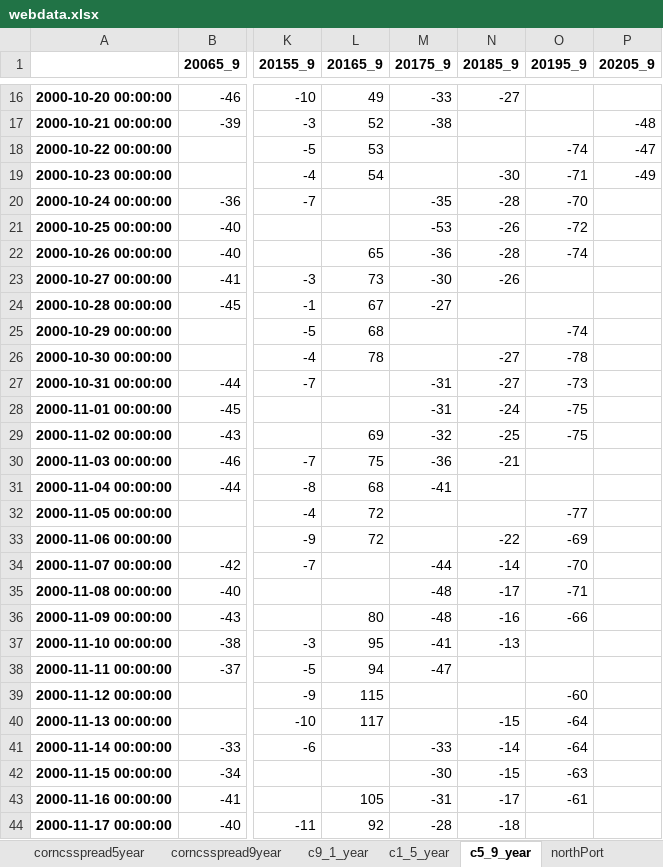
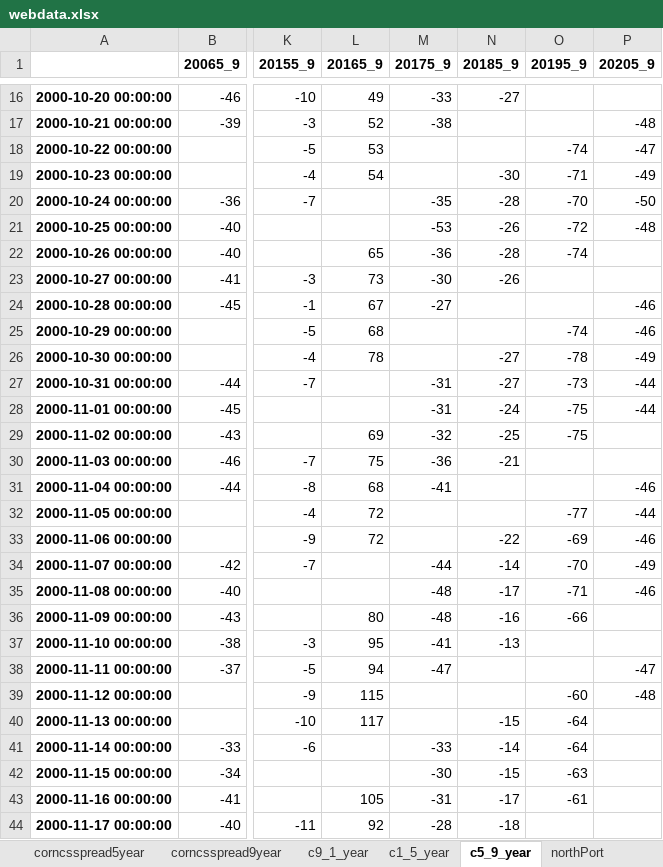
Before and after one commit to huqinghua109/fhzbWeb, an Excel workbook: report/webdata.xlsx, sheet c5_9_year, drawn as a sheet; only a part is shown, gaps mark what is left out; values as stored, in another font and other column widths than the file's, no borders; the diff names each change by its address in the sheet, - before the commit and + after, or states it on an @@ line.

```diff
--- a/report/webdata.xlsx (sheet c5_9_year)
+++ b/report/webdata.xlsx (sheet c5_9_year)
-P20 (20205_9): (empty)
+P20 (20205_9): -50
-P21 (20205_9): (empty)
+P21 (20205_9): -48
-P24:P25 (20205_9): (empty)
+P24:P25 (20205_9): -46
-P26 (20205_9): (empty)
+P26 (20205_9): -49
-P27:P28 (20205_9): (empty)
+P27:P28 (20205_9): -44
-P31 (20205_9): (empty)
+P31 (20205_9): -46
-P32 (20205_9): (empty)
+P32 (20205_9): -44
-P33 (20205_9): (empty)
+P33 (20205_9): -46
-P34 (20205_9): (empty)
+P34 (20205_9): -49
-P35 (20205_9): (empty)
+P35 (20205_9): -46
-P38 (20205_9): (empty)
+P38 (20205_9): -47
-P39 (20205_9): (empty)
+P39 (20205_9): -48
```
Also changed, not shown: sheet visual, sheet salerate_avg, sheet GDPort, sheet corncsspread, sheet cornbasis, sheet cftc_data, 19 more sheets, report/DeepProcessOprationAndProfit.xlsx.
